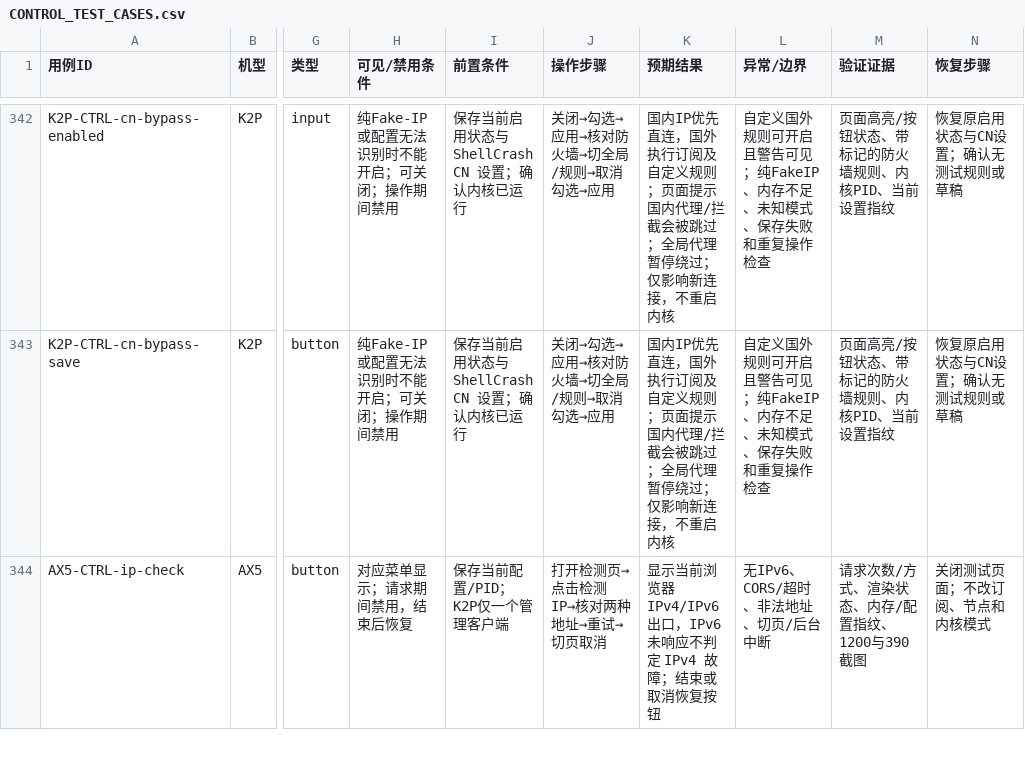
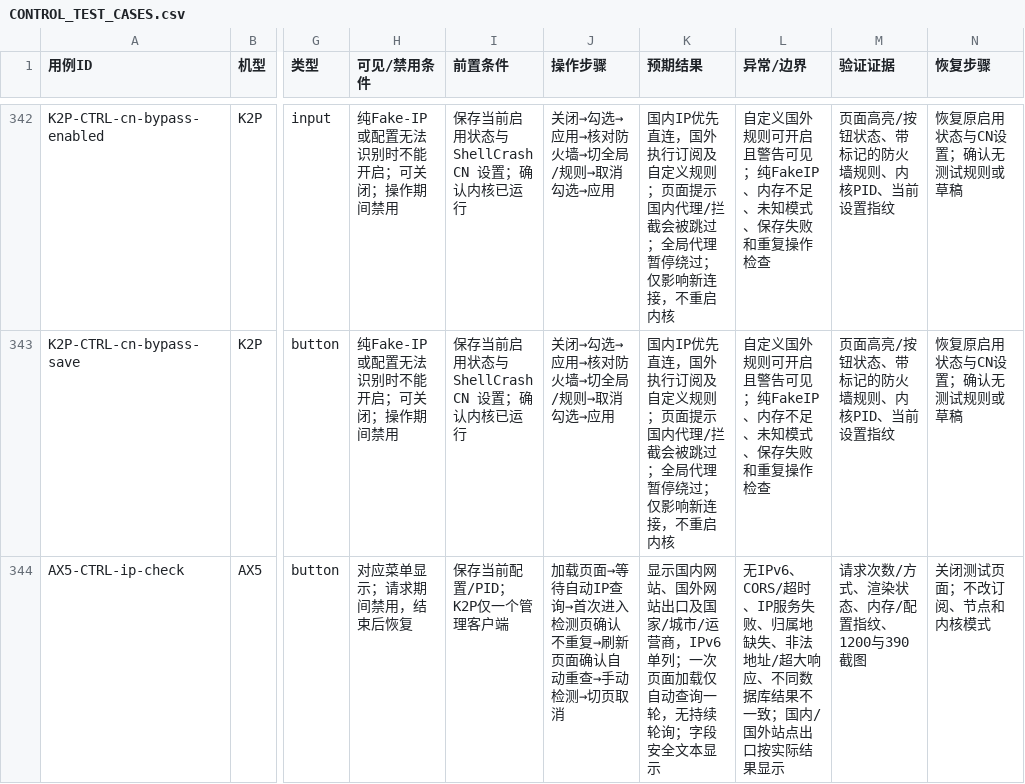
Before and after one commit to wcbspp/ShellCrash-Router-Panel, a CSV file: docs/CONTROL_TEST_CASES.csv, drawn as a sheet; only a part is shown, gaps mark what is left out; the diff covers the shown part only; the diff names each change by its address in the sheet, - before the commit and + after, or states it on an @@ line.

```diff
--- a/docs/CONTROL_TEST_CASES.csv
+++ b/docs/CONTROL_TEST_CASES.csv
-J344 (操作步骤): 打开检测页→点击检测 IP→核对两种地址→重试→切页取消
+J344 (操作步骤): 加载页面→等待自动IP查询→首次进入检测页确认不重复→刷新页面确认自动重查→手动检测→切页取消
-K344 (预期结果): 显示当前浏览器 IPv4/IPv6 出口，IPv6 未响应不判定 IPv4 故障；结束或取消恢复按钮
+K344 (预期结果): 显示国内网站、国外网站出口及国家/城市/运营商，IPv6单列；一次页面加载仅自动查询一轮，无持续轮询；字段安全文本显示
-L344 (异常/边界): 无IPv6、CORS/超时、非法地址、切页/后台中断
+L344 (异常/边界): 无IPv6、CORS/超时、IP服务失败、归属地缺失、非法地址/超大响应、不同数据库结果不一致；国内/国外站点出口按实际结果显示
```
Also changed, not shown: 5 edited cells elsewhere in this file, docs/CONTROL_TEST_RESULTS.csv, profiles/ax5/docs/CONTROL_TEST_CASES.csv, 18 other files.
